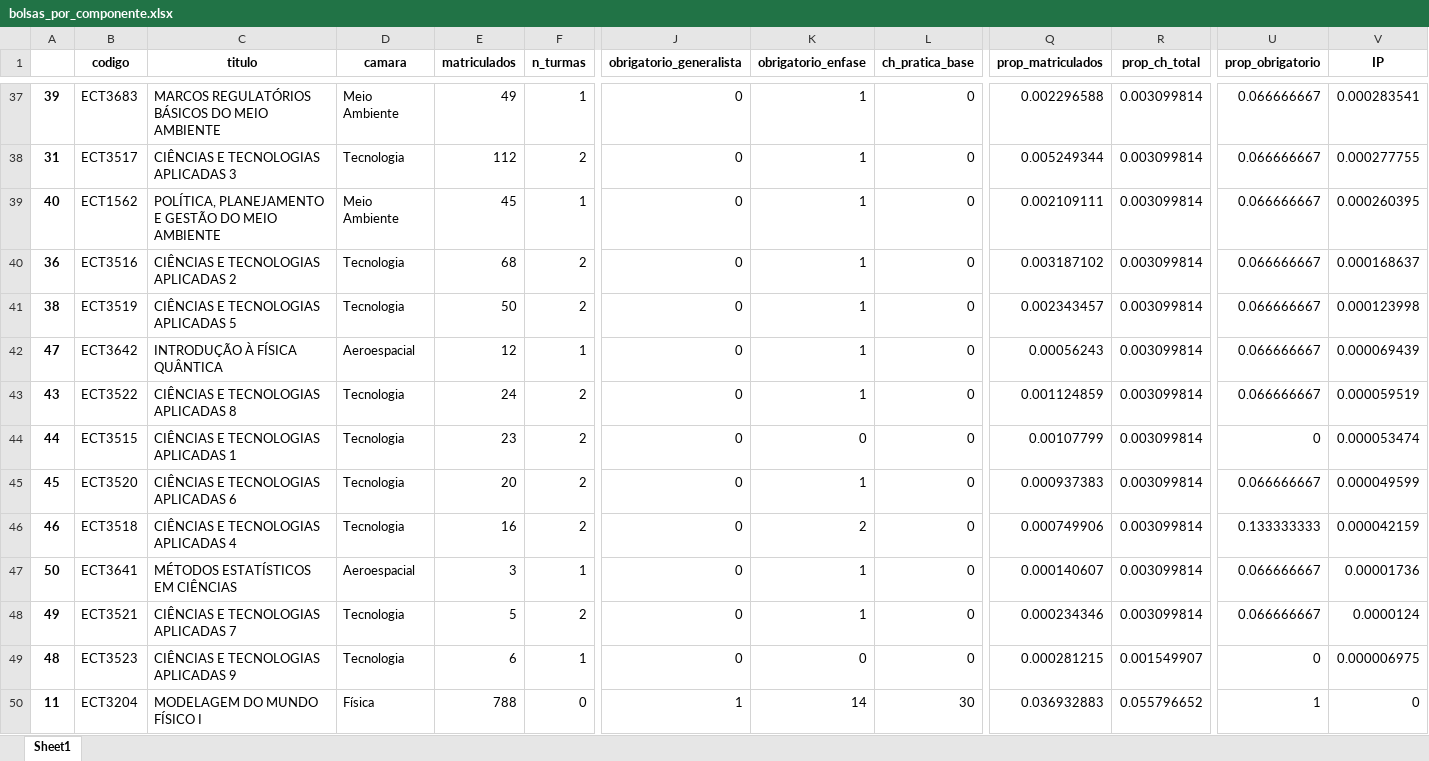
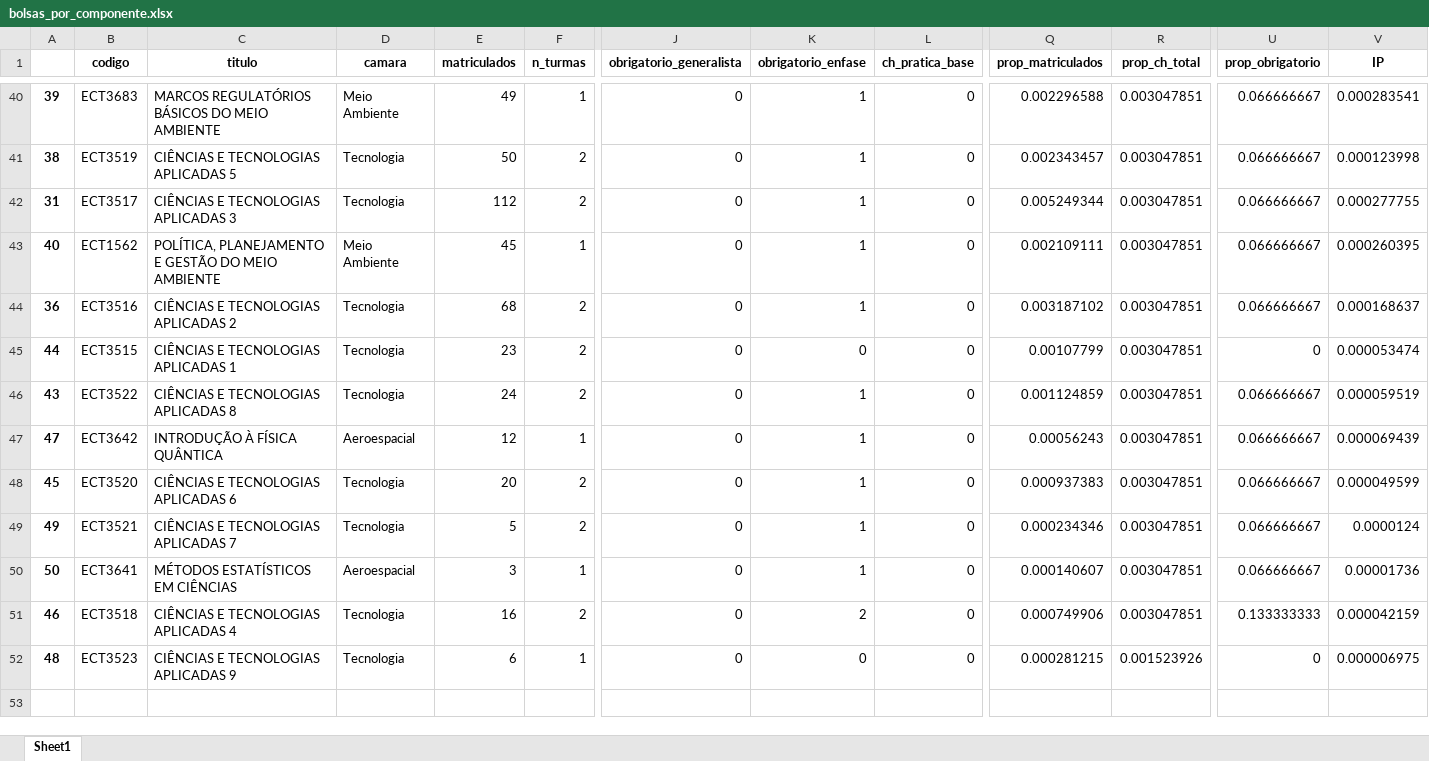
Before and after one commit to santiect/ect_monitoria_2025, an Excel workbook: results/study2/bolsas_por_componente.xlsx, sheet Sheet1, drawn as a sheet; only a part is shown, gaps mark what is left out; values as stored, in another font and other column widths than the file's, no borders; removed rows and columns are numbered as before the commit, all else as after; rows hold the shown columns only; the diff covers the shown part only; the diff names each change by its address in the sheet, - before the commit and + after, or states it on an @@ line.

```diff
--- a/results/study2/bolsas_por_componente.xlsx (sheet Sheet1)
+++ b/results/study2/bolsas_por_componente.xlsx (sheet Sheet1)
-R40 (prop_ch_total): 0.003099814
+R40 (prop_ch_total): 0.003047851
+row 41: 38 | ECT3519 | CIÊNCIAS E TECNOLOGIAS APLICADAS 5 | Tecnologia | 50 | 2 | 0 | 1 | 0 | 0.002343457 | 0.003047851 | 0.066666667 | 0.000123998
-R42:R44 (prop_ch_total): 0.003099814
+R42:R44 (prop_ch_total): 0.003047851
+row 45: 44 | ECT3515 | CIÊNCIAS E TECNOLOGIAS APLICADAS 1 | Tecnologia | 23 | 2 | 0 | 0 | 0 | 0.00107799 | 0.003047851 | 0 | 0.000053474
-A46: 38
+A46: 43
-B46 (codigo): ECT3519
+B46 (codigo): ECT3522
-C46 (titulo): CIÊNCIAS E TECNOLOGIAS APLICADAS 5
+C46 (titulo): CIÊNCIAS E TECNOLOGIAS APLICADAS 8
-E46 (matriculados): 50
+E46 (matriculados): 24
-Q46 (prop_matriculados): 0.002343457
+Q46 (prop_matriculados): 0.001124859
-R46:R47 (prop_ch_total): 0.003099814
+R46:R47 (prop_ch_total): 0.003047851
-V46 (IP): 0.000123998
+V46 (IP): 0.000059519
-row 43: 43 | ECT3522 | CIÊNCIAS E TECNOLOGIAS APLICADAS 8 | Tecnologia | 24 | 2 | 0 | 1 | 0 | 0.001124859 | 0.003099814 | 0.066666667 | 0.000059519
-row 44: 44 | ECT3515 | CIÊNCIAS E TECNOLOGIAS APLICADAS 1 | Tecnologia | 23 | 2 | 0 | 0 | 0 | 0.00107799 | 0.003099814 | 0 | 0.000053474
-R48:R51 (prop_ch_total): 0.003099814
+R48:R51 (prop_ch_total): 0.003047851
-A49: 46
+A49: 49
-B49 (codigo): ECT3518
+B49 (codigo): ECT3521
-C49 (titulo): CIÊNCIAS E TECNOLOGIAS APLICADAS 4
+C49 (titulo): CIÊNCIAS E TECNOLOGIAS APLICADAS 7
-E49 (matriculados): 16
+E49 (matriculados): 5
-K49 (obrigatorio_enfase): 2
+K49 (obrigatorio_enfase): 1
-Q49 (prop_matriculados): 0.000749906
+Q49 (prop_matriculados): 0.000234346
-U49 (prop_obrigatorio): 0.133333333
+U49 (prop_obrigatorio): 0.066666667
-V49 (IP): 0.000042159
+V49 (IP): 0.0000124
-A51: 49
+A51: 46
-B51 (codigo): ECT3521
+B51 (codigo): ECT3518
-C51 (titulo): CIÊNCIAS E TECNOLOGIAS APLICADAS 7
+C51 (titulo): CIÊNCIAS E TECNOLOGIAS APLICADAS 4
-E51 (matriculados): 5
+E51 (matriculados): 16
-K51 (obrigatorio_enfase): 1
+K51 (obrigatorio_enfase): 2
-Q51 (prop_matriculados): 0.000234346
+Q51 (prop_matriculados): 0.000749906
-U51 (prop_obrigatorio): 0.066666667
+U51 (prop_obrigatorio): 0.133333333
-V51 (IP): 0.0000124
+V51 (IP): 0.000042159
-R52 (prop_ch_total): 0.001549907
+R52 (prop_ch_total): 0.001523926
-row 50: 11 | ECT3204 | MODELAGEM DO MUNDO FÍSICO I | Física | 788 | 0 | 1 | 14 | 30 | 0.036932883 | 0.055796652 | 1 | 0
```
Also changed, not shown: 16 added rows, 15 removed rows and 40 edited cells elsewhere in this sheet, data/cleaned/study2/demanda.xlsx, results/study2/bolsas_por_camara.xlsx, 4 other files.
